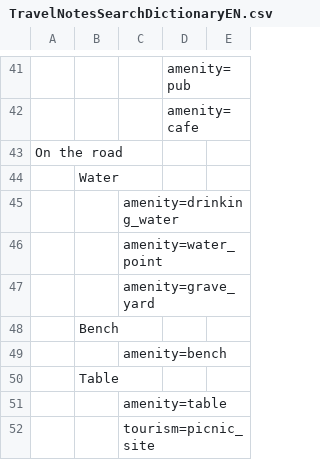
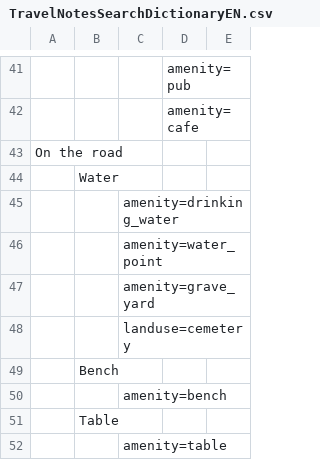
Before and after one commit to wwwouaiebe/leaflet.TravelNotes, a CSV file: src/cfg/TravelNotesSearchDictionaryEN.csv, drawn as a sheet; only a part is shown, gaps mark what is left out; the shorter side is filled out with more unchanged rows.

```diff
--- a/src/cfg/TravelNotesSearchDictionaryEN.csv
+++ b/src/cfg/TravelNotesSearchDictionaryEN.csv
@@ -47,2 +47,3 @@ On the road;;;;
 ;;amenity=grave_yard;;
+;;landuse=cemetery;;
 ;Bench;;;
```
Also changed, not shown: src/cfg/TravelNotesSearchDictionaryFR.csv, 2 other files.
